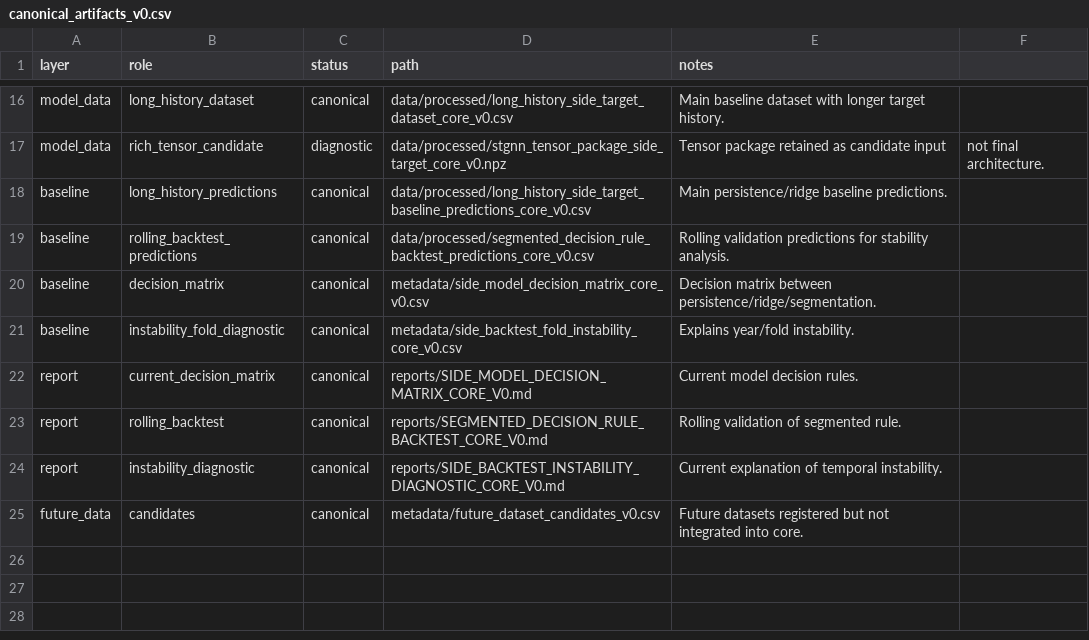
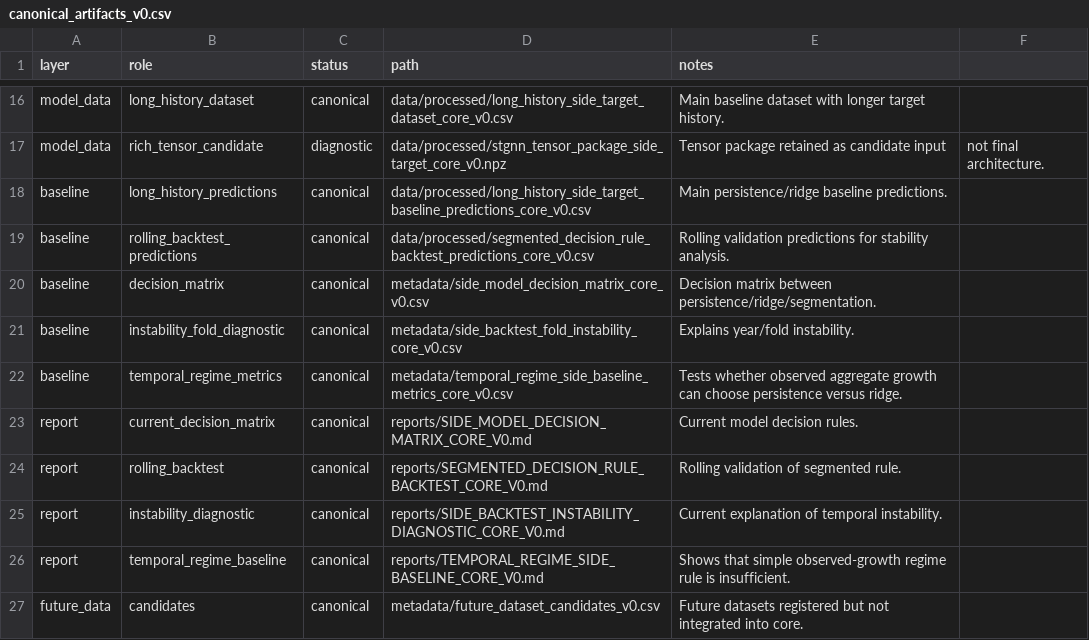
Before and after one commit to Jpmartinslag/neural-temporal-relational-model, a CSV file: metadata/canonical_artifacts_v0.csv, drawn as a sheet; only a part is shown, gaps mark what is left out; the diff names each change by its address in the sheet, - before the commit and + after, or states it on an @@ line.

Commit message:
Evaluate SIDE temporal regime baseline

```diff
--- a/metadata/canonical_artifacts_v0.csv
+++ b/metadata/canonical_artifacts_v0.csv
+row 22: baseline | temporal_regime_metrics | canonical | metadata/temporal_regime_side_baseline_metrics_core_v0.csv | Tests whether observed aggregate growth can choose persistence versus ridge.
+row 26: report | temporal_regime_baseline | canonical | reports/TEMPORAL_REGIME_SIDE_BASELINE_CORE_V0.md | Shows that simple observed-growth regime rule is insufficient.
```
Also changed, not shown: 7 other files.
